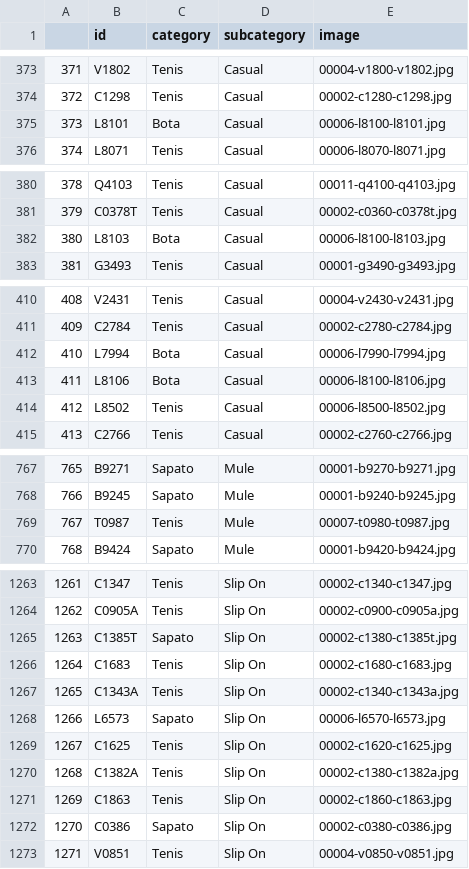
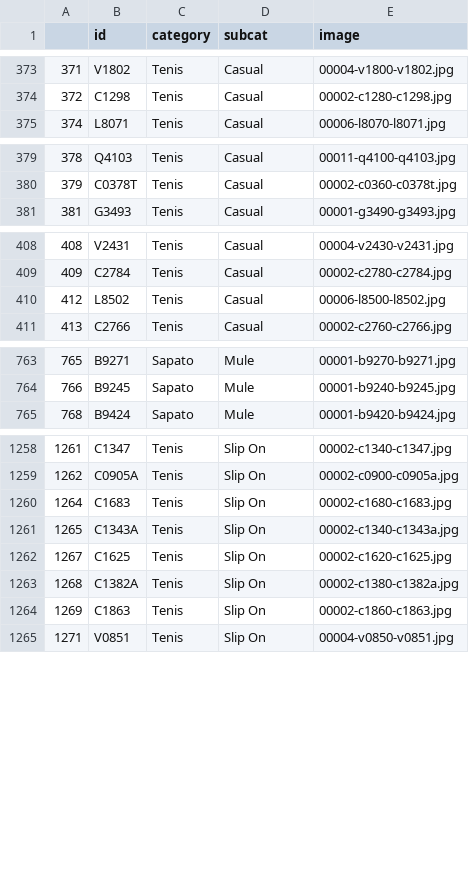
Before and after one commit to fernandobloedorn/ImageClassificationFootwear, a CSV file: test.csv, drawn as a sheet; only a part is shown, gaps mark what is left out; the diff names each change by its address in the sheet, - before the commit and + after, or states it on an @@ line.

```diff
--- a/test.csv
+++ b/test.csv
-D1: subcategory
+D1: subcat
-row 375: 373 | L8101 | Bota | Casual | 00006-l8100-l8101.jpg
-row 382: 380 | L8103 | Bota | Casual | 00006-l8100-l8103.jpg
-row 412: 410 | L7994 | Bota | Casual | 00006-l7990-l7994.jpg
-row 413: 411 | L8106 | Bota | Casual | 00006-l8100-l8106.jpg
-row 769: 767 | T0987 | Tenis | Mule | 00007-t0980-t0987.jpg
-row 1265: 1263 | C1385T | Sapato | Slip On | 00002-c1380-c1385t.jpg
-row 1268: 1266 | L6573 | Sapato | Slip On | 00006-l6570-l6573.jpg
-row 1272: 1270 | C0386 | Sapato | Slip On | 00002-c0380-c0386.jpg
```
Also changed, not shown: train.csv, validation.csv.
